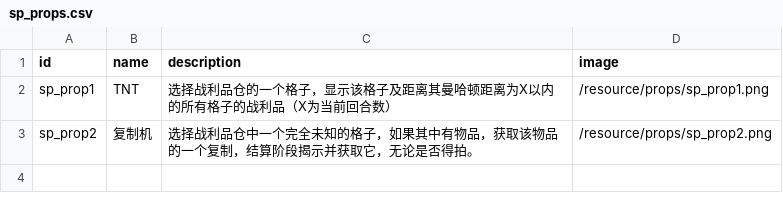
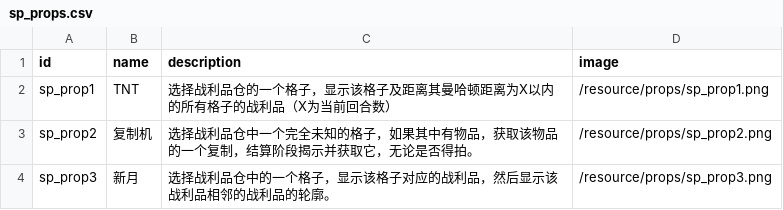
Before and after one commit to zhangfei233/Minecraft-BidKing, a CSV file: sp_props.csv, drawn as a sheet.

```diff
--- a/sp_props.csv
+++ b/sp_props.csv
@@ -3 +3,2 @@ sp_prop1,TNT,选择战利品仓的一个格子，显示该格子及距离其曼
 sp_prop2,复制机,选择战利品仓中一个完全未知的格子，如果其中有物品，获取该物品的一个复制，结算阶段揭示并获取它，无论是否得拍。,/resource/props/sp_prop2.png
+sp_prop3,新月,选择战利品仓中的一个格子，显示该格子对应的战利品，然后显示该战利品相邻的战利品的轮廓。,/resource/props/sp_prop3.png
```
Also changed, not shown: characters.csv, 31 other files.
